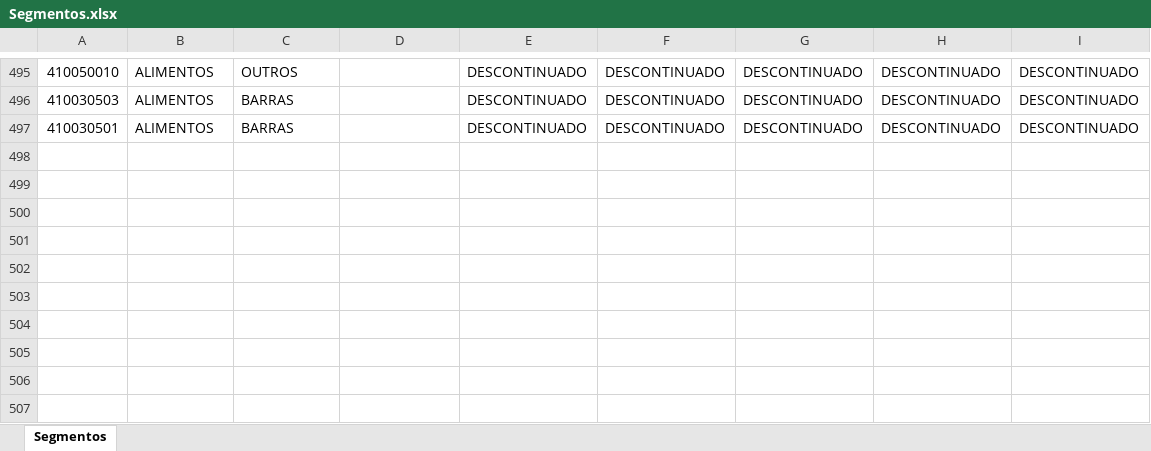
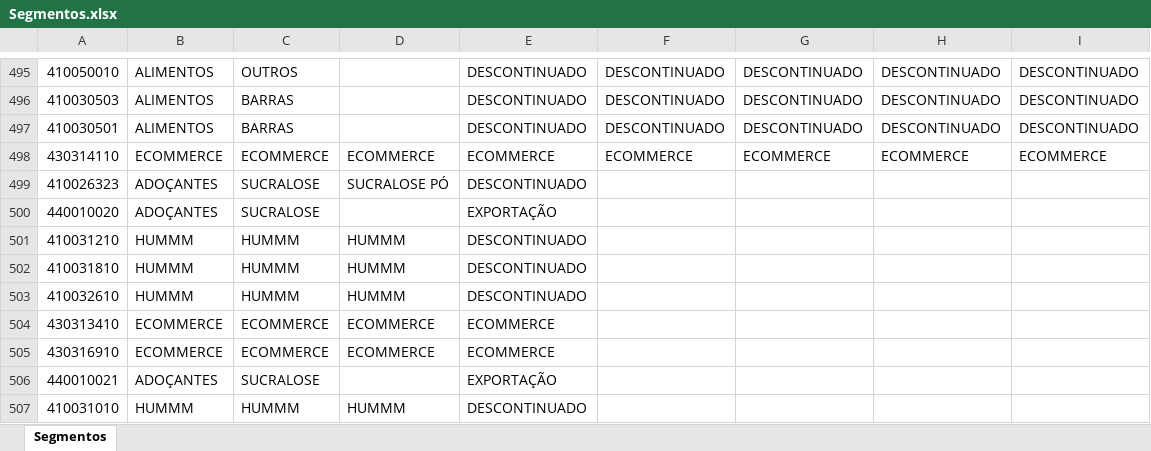
Before and after one commit to pdemoch/Nexus, an Excel workbook: app/etl/Segmentos.xlsx, sheet Segmentos, drawn as a sheet; only a part is shown, gaps mark what is left out; values as stored, in another font and other column widths than the file's, no borders; conditional formats and table styles not drawn; the diff names each change by its address in the sheet, - before the commit and + after, or states it on an @@ line.

Commit message:
Fix: KPI

```diff
--- a/app/etl/Segmentos.xlsx (sheet Segmentos)
+++ b/app/etl/Segmentos.xlsx (sheet Segmentos)
+row 498: 430314110 | ECOMMERCE | ECOMMERCE | ECOMMERCE | ECOMMERCE | ECOMMERCE | ECOMMERCE | ECOMMERCE | ECOMMERCE
+row 499: 410026323 | ADOÇANTES | SUCRALOSE | SUCRALOSE PÓ | DESCONTINUADO
+row 500: 440010020 | ADOÇANTES | SUCRALOSE |  | EXPORTAÇÃO
+row 501: 410031210 | HUMMM | HUMMM | HUMMM | DESCONTINUADO
+row 502: 410031810 | HUMMM | HUMMM | HUMMM | DESCONTINUADO
+row 503: 410032610 | HUMMM | HUMMM | HUMMM | DESCONTINUADO
+row 504: 430313410 | ECOMMERCE | ECOMMERCE | ECOMMERCE | ECOMMERCE
+row 505: 430316910 | ECOMMERCE | ECOMMERCE | ECOMMERCE | ECOMMERCE
+row 506: 440010021 | ADOÇANTES | SUCRALOSE |  | EXPORTAÇÃO
+row 507: 410031010 | HUMMM | HUMMM | HUMMM | DESCONTINUADO
```
